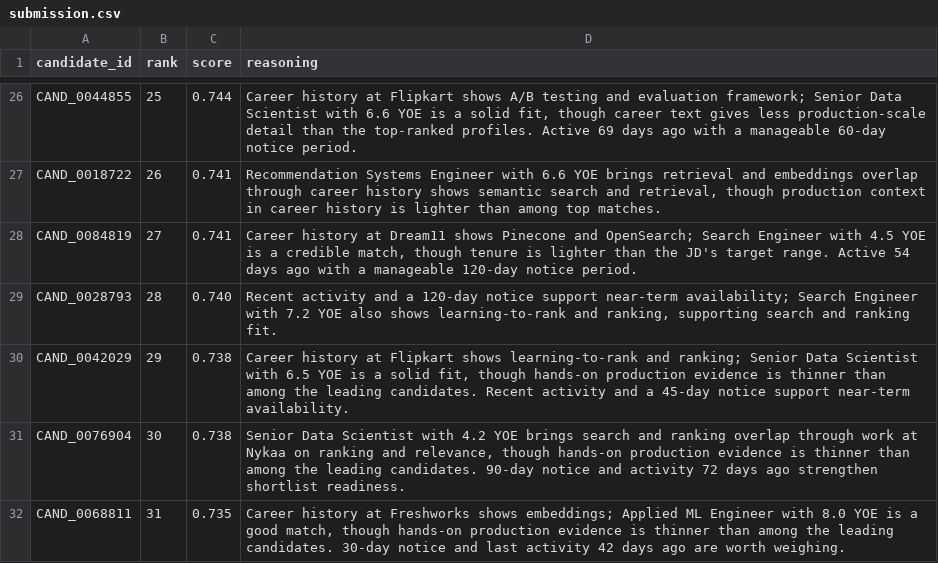
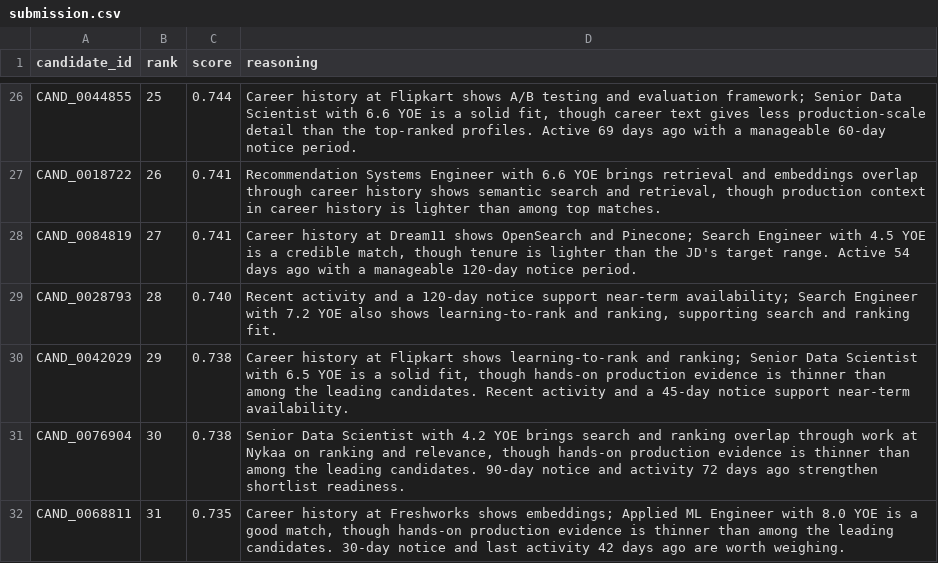
Before and after one commit to NOT-BAD-YAR/Redrop, a CSV file: redrob_ranker/output/submission.csv, drawn as a sheet; only a part is shown, gaps mark what is left out; the diff covers the shown part only.

```diff
--- a/redrob_ranker/output/submission.csv
+++ b/redrob_ranker/output/submission.csv
@@ -27,3 +27,3 @@ CAND_0044855,25,0.744,"Career history at Flipkart shows A/B testing and evaluati
 CAND_0018722,26,0.741,"Recommendation Systems Engineer with 6.6 YOE brings retrieval and embeddings overlap through career history shows semantic search and retrieval, though production context in career history is lighter than among top matches."
-CAND_0084819,27,0.741,"Career history at Dream11 shows Pinecone and OpenSearch; Search Engineer with 4.5 YOE is a credible match, though tenure is lighter than the JD's target range. Active 54 days ago with a manageable 120-day notice period."
+CAND_0084819,27,0.741,"Career history at Dream11 shows OpenSearch and Pinecone; Search Engineer with 4.5 YOE is a credible match, though tenure is lighter than the JD's target range. Active 54 days ago with a manageable 120-day notice period."
 CAND_0028793,28,0.740,"Recent activity and a 120-day notice support near-term availability; Search Engineer with 7.2 YOE also shows learning-to-rank and ranking, supporting search and ranking fit."
```
Also changed, not shown: 8 edited cells elsewhere in this file, 1 other file.
